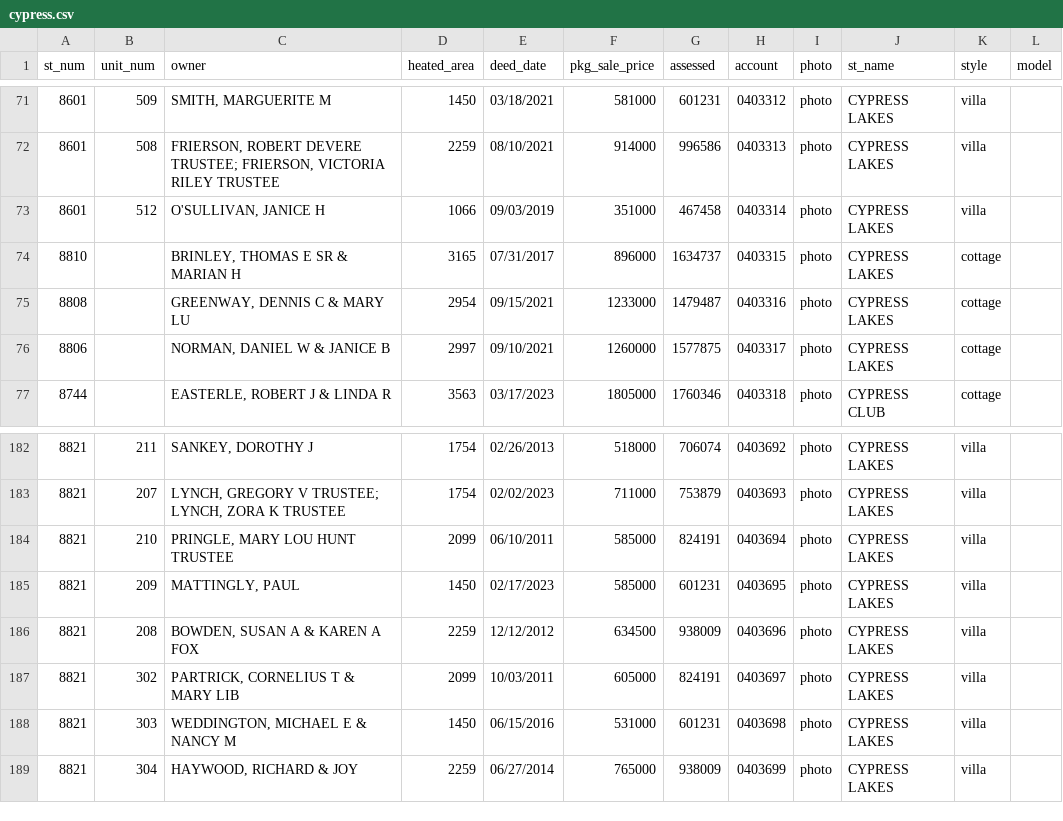
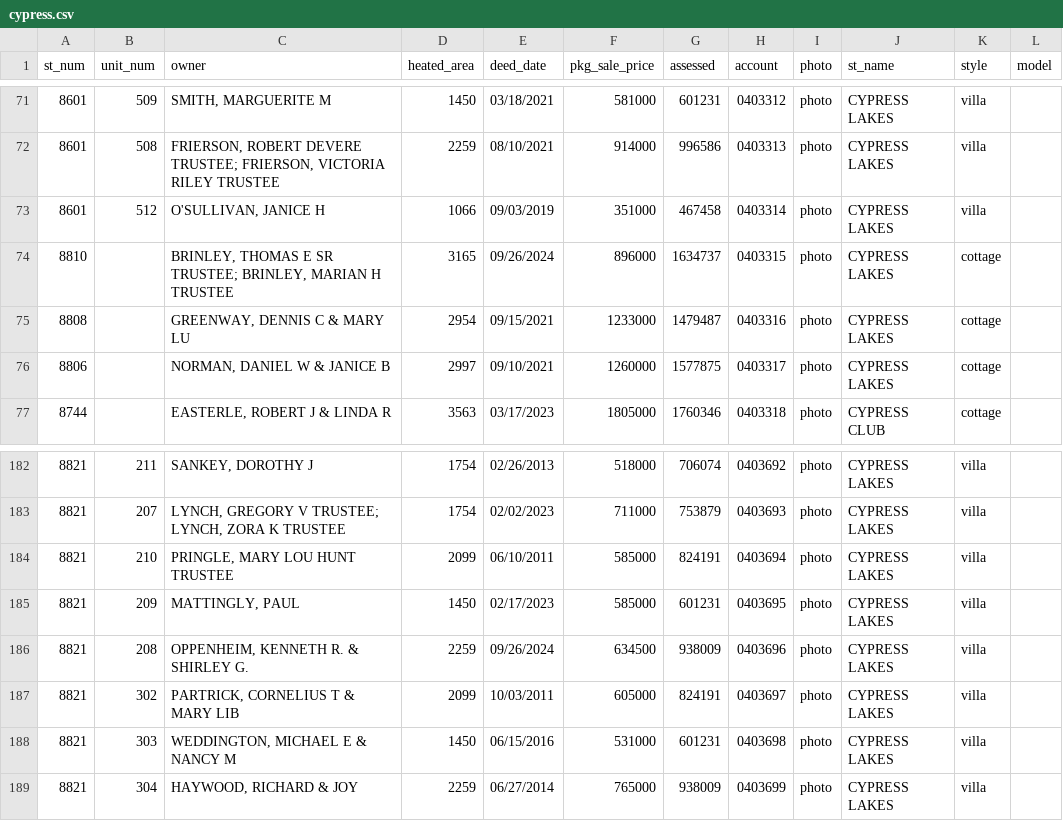
Before and after one commit to mfgering/dawson_deeds, a CSV file: reports/cypress/cypress.csv, drawn as a sheet; only a part is shown, gaps mark what is left out.

```diff
--- a/reports/cypress/cypress.csv
+++ b/reports/cypress/cypress.csv
@@ -73,3 +73,3 @@
 "8601","512","O'SULLIVAN, JANICE H",1066,"09/03/2019",351000,467458,"0403314","photo","CYPRESS LAKES","villa",""
-"8810","","BRINLEY, THOMAS E SR & MARIAN H",3165,"07/31/2017",896000,1634737,"0403315","photo","CYPRESS LAKES","cottage",""
+"8810","","BRINLEY, THOMAS E SR TRUSTEE; BRINLEY, MARIAN H TRUSTEE",3165,"09/26/2024",896000,1634737,"0403315","photo","CYPRESS LAKES","cottage",""
 "8808","","GREENWAY, DENNIS C & MARY LU",2954,"09/15/2021",1233000,1479487,"0403316","photo","CYPRESS LAKES","cottage",""
@@ -185,3 +185,3 @@
 "8821","209","MATTINGLY, PAUL",1450,"02/17/2023",585000,601231,"0403695","photo","CYPRESS LAKES","villa",""
-"8821","208","BOWDEN, SUSAN A & KAREN A FOX",2259,"12/12/2012",634500,938009,"0403696","photo","CYPRESS LAKES","villa",""
+"8821","208","OPPENHEIM, KENNETH R. & SHIRLEY G.",2259,"09/26/2024",634500,938009,"0403696","photo","CYPRESS LAKES","villa",""
 "8821","302","PARTRICK, CORNELIUS T & MARY LIB",2099,"10/03/2011",605000,824191,"0403697","photo","CYPRESS LAKES","villa",""
```
Also changed, not shown: 3 other files.
